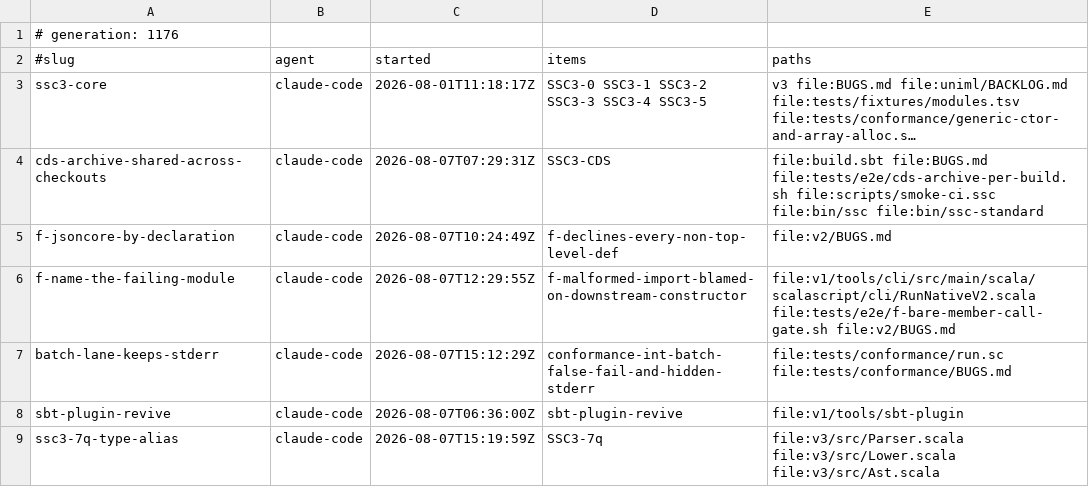
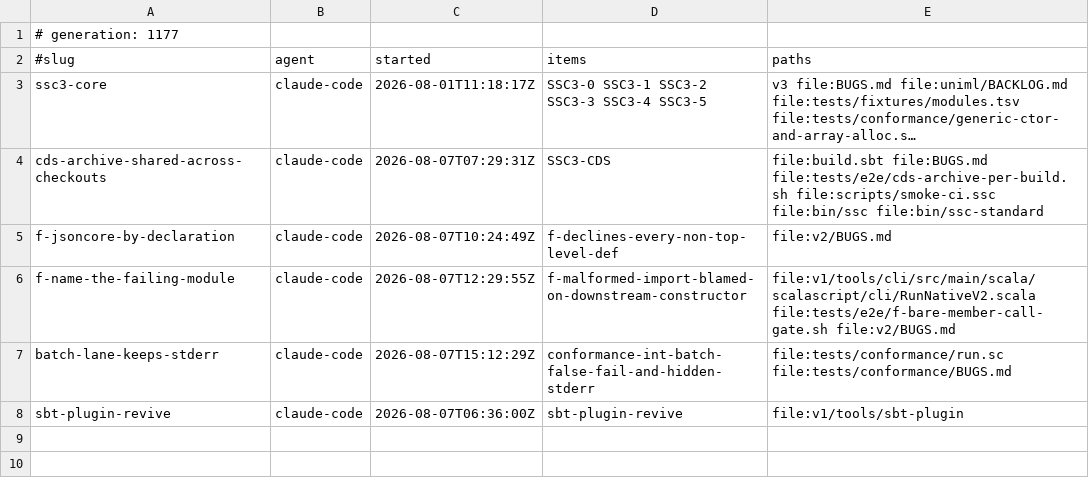
Before and after one commit to sergey-scherbina/scalascript, a TSV file: .work/active/LEDGER.tsv, drawn as a sheet; long unchanged cells end in ….

Commit message:
release-claim: ssc3-7q-type-alias [evidence: level 3] — type aliases consumed and DISCARDED, which is the whole of it: types are erased at Tier 0, which is why skipType exists and why asInstanceOf is the identity in the executor. Third occurrence of one pattern after sealed and extern in the same loop — an unrecognised leading word falls through to the EXPRESSION parser and becomes a top-level statement reading an unbound name, so the file died with a message about the KEYWORD (unknown name type) pointing at a line whose content is a type. The = is part of the TEST rather than only of the consumption: matching on type alone would leave tokens untouched when no = follows and the top-level loop would spin forever. Bracket counting, not first-] scanning, because they nest in type M[F[_]]. Verified DIFFERENTIALLY: 482 on executor and v2 bridge. NEGATIVE CONTROL since the parser not objecting is not support — type-lambda-native is still refused, so SSC3-7i is not silently claimed, and its diagnostic improved from expected an expression found [ to expected a name found [. Six v3 gates green, corpus 25 to 26 running. Landed 78430934c. [skip ci]

```diff
--- a/.work/active/LEDGER.tsv
+++ b/.work/active/LEDGER.tsv
@@ -1,2 +1,2 @@
-# generation: 1176
+# generation: 1177
 #slug	agent	started	items	paths
@@ -8,2 +8 @@ batch-lane-keeps-stderr	claude-code	2026-08-07T15:12:29Z	conformance-int-batch-f
 sbt-plugin-revive	claude-code	2026-08-07T06:36:00Z	sbt-plugin-revive	file:v1/tools/sbt-plugin
-ssc3-7q-type-alias	claude-code	2026-08-07T15:19:59Z	SSC3-7q	file:v3/src/Parser.scala file:v3/src/Lower.scala file:v3/src/Ast.scala
```
Also changed, not shown: 1 other file.
